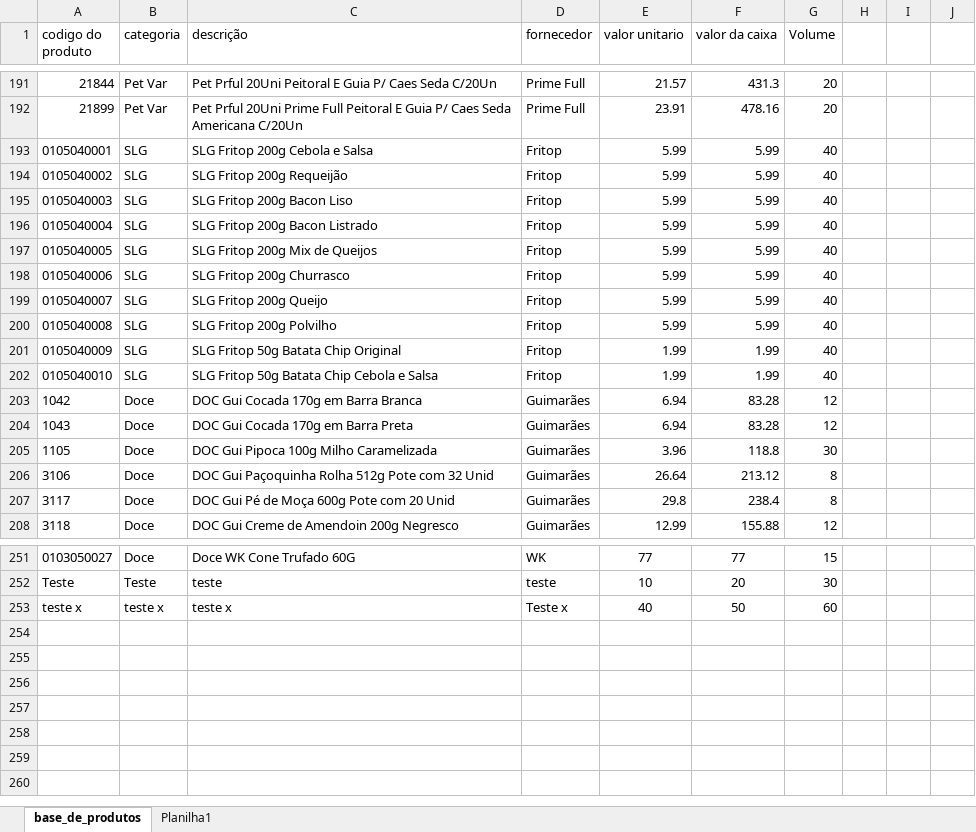
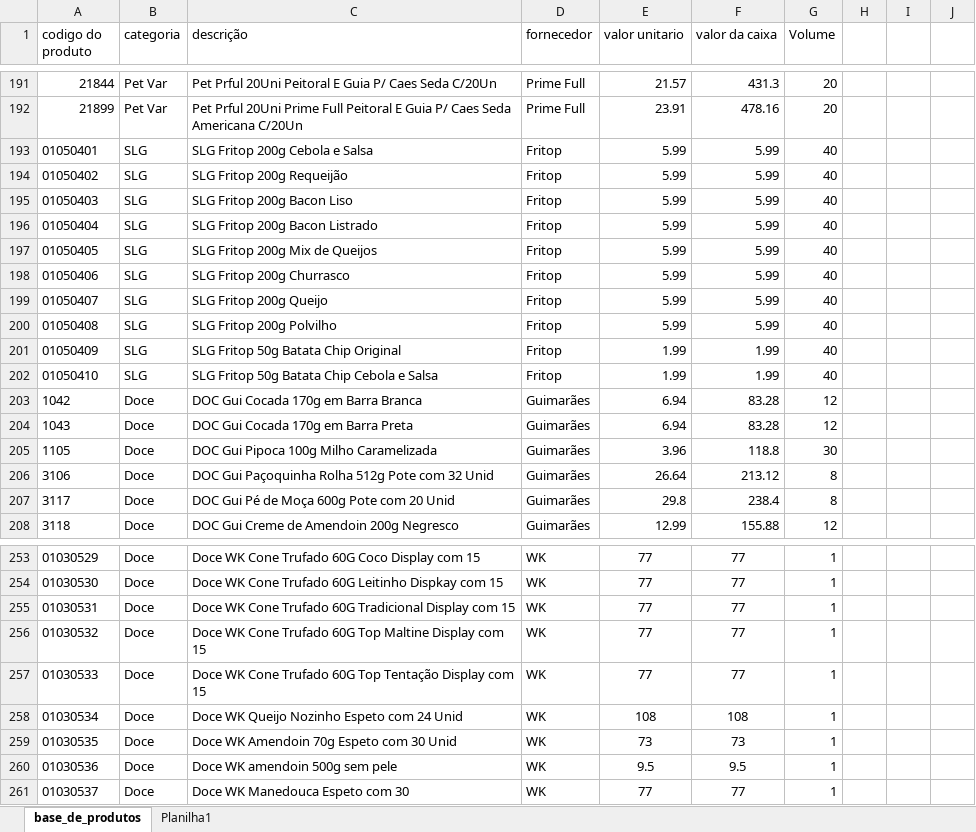
Before and after one commit to PBWebdesignerPP/bsbox, an Excel workbook: base_de_produtos.xlsx, sheet base_de_produtos, drawn as a sheet; only a part is shown, gaps mark what is left out; values as stored, in another font and other column widths than the file's, no borders; removed rows and columns are numbered as before the commit, all else as after; the diff covers the shown part only; the diff names each change by its address in the sheet, - before the commit and + after, or states it on an @@ line.

```diff
--- a/base_de_produtos.xlsx (sheet base_de_produtos)
+++ b/base_de_produtos.xlsx (sheet base_de_produtos)
-A193 (codigo do produto): 0105040001
+A193 (codigo do produto): 01050401
-A194 (codigo do produto): 0105040002
+A194 (codigo do produto): 01050402
-A195 (codigo do produto): 0105040003
+A195 (codigo do produto): 01050403
-A196 (codigo do produto): 0105040004
+A196 (codigo do produto): 01050404
-A197 (codigo do produto): 0105040005
+A197 (codigo do produto): 01050405
-A198 (codigo do produto): 0105040006
+A198 (codigo do produto): 01050406
-A199 (codigo do produto): 0105040007
+A199 (codigo do produto): 01050407
-A200 (codigo do produto): 0105040008
+A200 (codigo do produto): 01050408
-A201 (codigo do produto): 0105040009
+A201 (codigo do produto): 01050409
-A202 (codigo do produto): 0105040010
+A202 (codigo do produto): 01050410
-A253 (codigo do produto): 0103050027
+A253 (codigo do produto): 01030529
-C253 (descrição): Doce WK Cone Trufado 60G
+C253 (descrição): Doce WK Cone Trufado 60G Coco Display com 15
-G253 (Volume): 15
+G253 (Volume): 1
-row 252: Teste | Teste | teste | teste | 10 | 20 | 30
-row 253: teste x | teste x | teste x | Teste x | 40 | 50 | 60
+row 254: 01030530 | Doce | Doce WK Cone Trufado 60G Leitinho Dispkay com 15 | WK | 77 | 77 | 1
+row 255: 01030531 | Doce | Doce WK Cone Trufado 60G Tradicional Display com 15 | WK | 77 | 77 | 1
+row 256: 01030532 | Doce | Doce WK Cone Trufado 60G Top Maltine Display com 15 | WK | 77 | 77 | 1
+row 257: 01030533 | Doce | Doce WK Cone Trufado 60G Top Tentação Display com 15 | WK | 77 | 77 | 1
+row 258: 01030534 | Doce | Doce WK Queijo Nozinho Espeto com 24 Unid | WK | 108 | 108 | 1
+row 259: 01030535 | Doce | Doce WK Amendoin 70g Espeto com 30 Unid | WK | 73 | 73 | 1
+row 260: 01030536 | Doce | Doce WK amendoin 500g sem pele | WK | 9.5 | 9.5 | 1
+row 261: 01030537 | Doce | Doce WK Manedouca Espeto com 30 | WK | 77 | 77 | 1
```
Also changed, not shown: 2 added rows, 37 edited cells and cell formats elsewhere in this sheet, sheet Planilha1.
